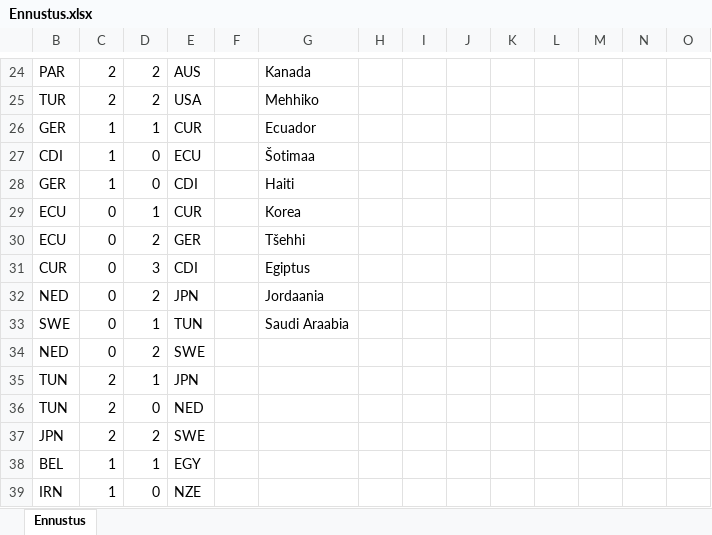
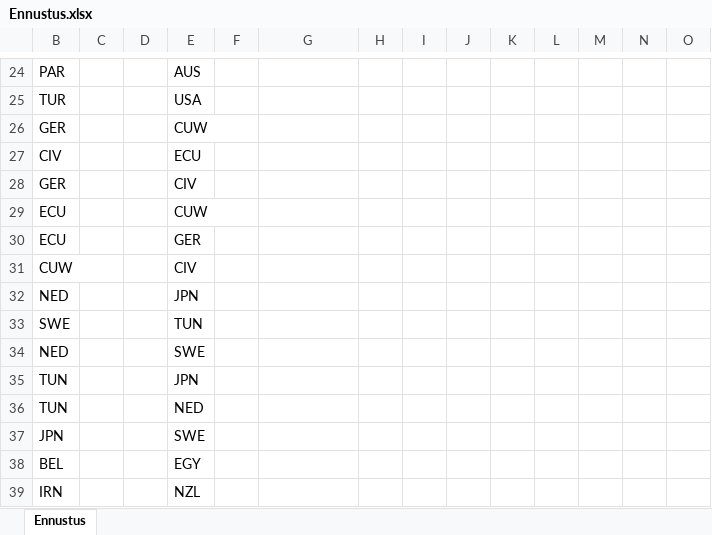
Before and after one commit to rasmusokas-dotcom/mm-prediction-game, an Excel workbook: server/uploads/predictions/Ennustus.xlsx, sheet Ennustus, drawn as a sheet; only a part is shown, gaps mark what is left out; values as stored, in another font and other column widths than the file's, no borders; table styles not drawn; removed rows and columns are numbered as before the commit, all else as after; rows hold the shown columns only; the diff covers the shown part only; the diff names each change by its address in the sheet, - before the commit and + after, or states it on an @@ line.

```diff
--- a/server/uploads/predictions/Ennustus.xlsx (sheet Ennustus)
+++ b/server/uploads/predictions/Ennustus.xlsx (sheet Ennustus)
-C24:C25: 2
+C24:C25: (empty)
-D24:D25: 2
+D24:D25: (empty)
-G24: Kanada
+G24: (empty)
-G25: Mehhiko
+G25: (empty)
-row 26: GER | 1 | 1 | CUR |  | Ecuador
-row 27: CDI | 1 | 0 | ECU |  | Šotimaa
-row 28: GER | 1 | 0 | CDI |  | Haiti
-row 29: ECU | 0 | 1 | CUR |  | Korea
+row 26: GER |  |  | CUW
+row 27: CIV |  |  | ECU
+row 28: GER |  |  | CIV
+row 29: ECU |  |  | CUW
-C30: 0
+C30: (empty)
-D30: 2
+D30: (empty)
-G30: Tšehhi
+G30: (empty)
-row 31: CUR | 0 | 3 | CDI |  | Egiptus
+row 31: CUW |  |  | CIV
-C32:C34: 0
+C32:C34: (empty)
-D32: 2
+D32: (empty)
-G32: Jordaania
+G32: (empty)
-D33: 1
+D33: (empty)
-G33: Saudi Araabia
+G33: (empty)
-D34: 2
+D34: (empty)
-C35:C37: 2
+C35:C37: (empty)
-D35: 1
+D35: (empty)
-D36: 0
+D36: (empty)
-D37: 2
+D37: (empty)
-C38:C39: 1
+C38:C39: (empty)
-D38: 1
+D38: (empty)
-D39: 0
+D39: (empty)
-E39: NZE
+E39: NZL
```
Also changed, not shown: 30 added rows, 30 removed rows and 54 edited cells elsewhere in this sheet, hidden cells.
